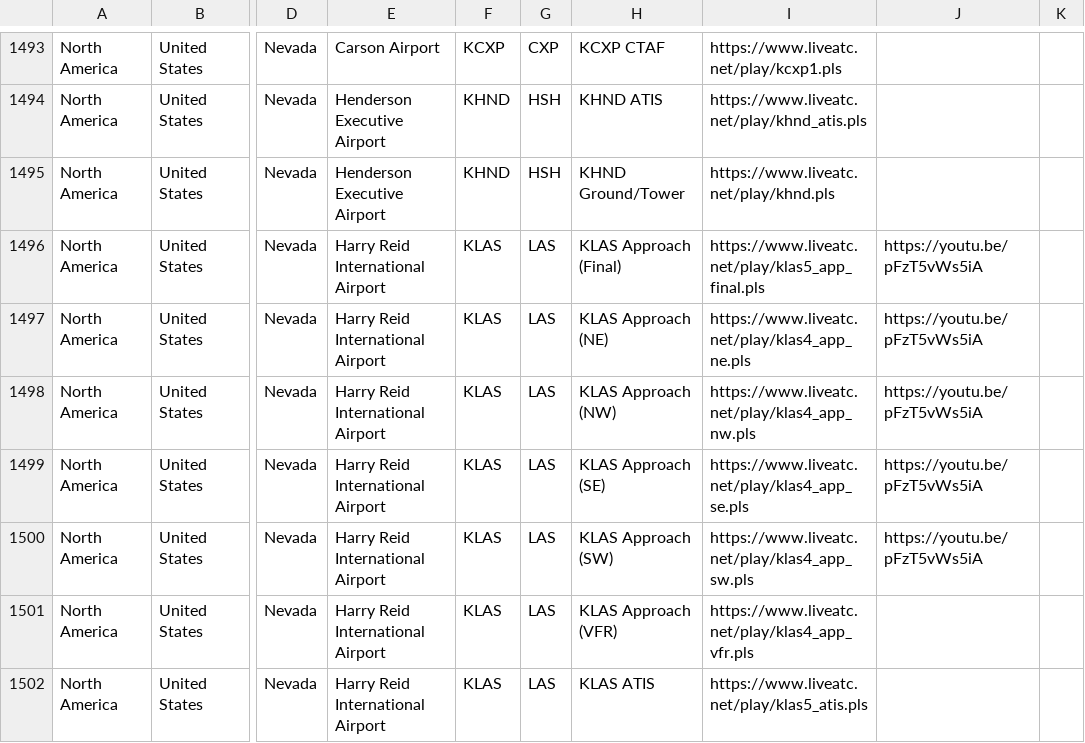
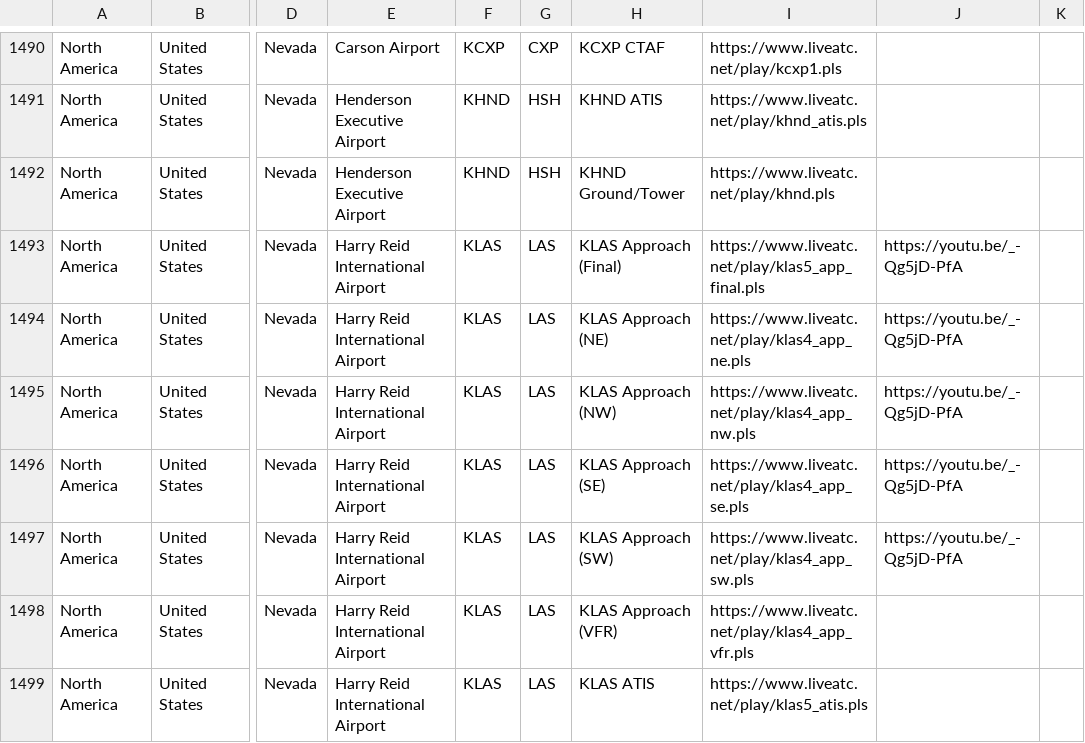
Before and after one commit to RoMinjun/lofiatc.ps1, a CSV file: liveatc_sources.csv, drawn as a sheet; only a part is shown, gaps mark what is left out; addresses are those after the commit; the diff covers the shown part only; the diff names each change by its address in the sheet, - before the commit and + after, or states it on an @@ line.

```diff
--- a/liveatc_sources.csv
+++ b/liveatc_sources.csv
-J1493:J1497: https://youtu.be/pFzT5vWs5iA
+J1493:J1497: https://youtu.be/_-Qg5jD-PfA
```
Also changed, not shown: 4 removed rows and 40 edited cells elsewhere in this file, atc_sources.csv, 1 other file.
